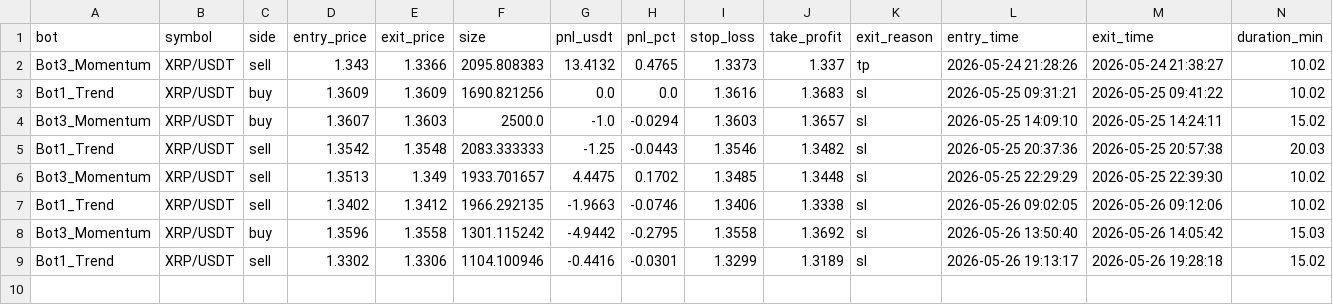
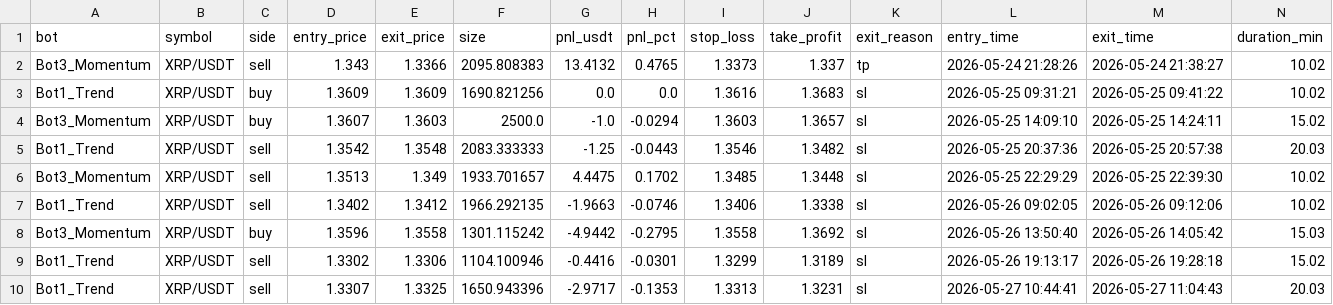
Before and after one commit to Jorjota12/trading_bots, a CSV file: trades_XRP.csv, drawn as a sheet; the diff names each change by its address in the sheet, - before the commit and + after, or states it on an @@ line.

Commit message:
update trades_XRP.csv

```diff
--- a/trades_XRP.csv
+++ b/trades_XRP.csv
+row 10: Bot1_Trend | XRP/USDT | sell | 1.3307 | 1.3325 | 1650.943396 | -2.9717 | -0.1353 | 1.3313 | 1.3231 | sl | 2026-05-27 10:44:41 | 2026-05-27 11:04:43 | 20.03
```
